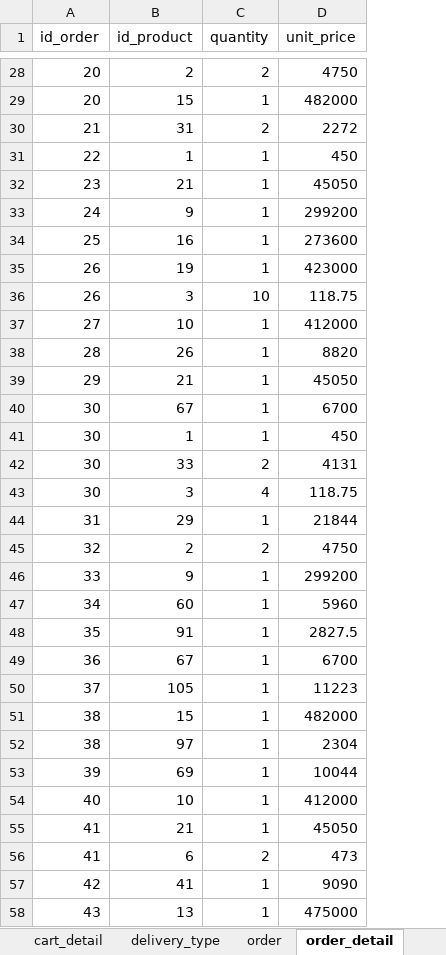
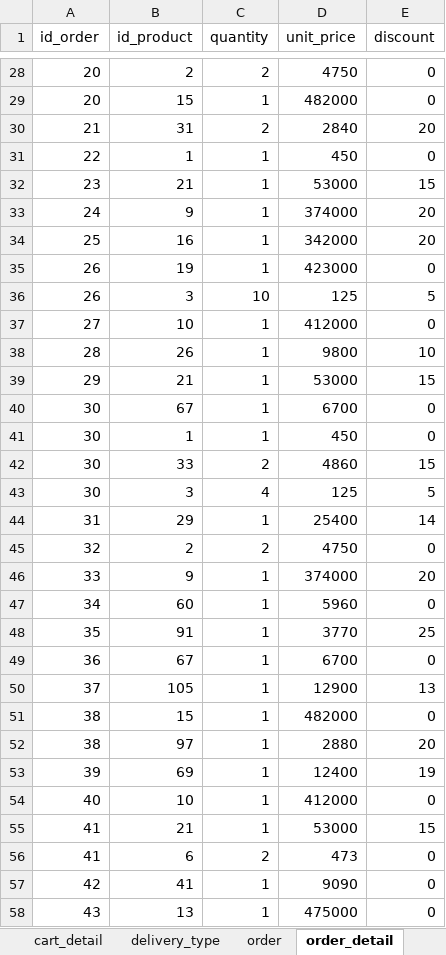
Before and after one commit to SerePrec/ecommerce-sql-database, an Excel workbook: data/mammoth-data.xlsx, sheet order_detail, drawn as a sheet; only a part is shown, gaps mark what is left out; values as stored, in another font and other column widths than the file's, no borders; the diff covers the shown part only; the diff names each change by its address in the sheet, - before the commit and + after, or states it on an @@ line.

```diff
--- a/data/mammoth-data.xlsx (sheet order_detail)
+++ b/data/mammoth-data.xlsx (sheet order_detail)
+column E (discount), rows 28-58: 0 | 0 | 20 | 0 | 15 | 20 | 20 | 0 | 5 | 0 | 10 | 15 | 0 | 0 | 15 | 5 | 14 | 0 | 20 | 0 | 25 | 0 | 13 | 0 | 20 | 19 | 0 | 15 | 0 | 0 | 0
-D30 (unit_price): 2272
+D30 (unit_price): 2840
-D32 (unit_price): 45050
+D32 (unit_price): 53000
-D33 (unit_price): 299200
+D33 (unit_price): 374000
-D34 (unit_price): 273600
+D34 (unit_price): 342000
-D36 (unit_price): 118.75
+D36 (unit_price): 125
-D38 (unit_price): 8820
+D38 (unit_price): 9800
-D39 (unit_price): 45050
+D39 (unit_price): 53000
-D42 (unit_price): 4131
+D42 (unit_price): 4860
-D43 (unit_price): 118.75
+D43 (unit_price): 125
-D44 (unit_price): 21844
+D44 (unit_price): 25400
-D46 (unit_price): 299200
+D46 (unit_price): 374000
-D48 (unit_price): 2827.5
+D48 (unit_price): 3770
-D50 (unit_price): 11223
+D50 (unit_price): 12900
-D52 (unit_price): 2304
+D52 (unit_price): 2880
-D53 (unit_price): 10044
+D53 (unit_price): 12400
-D55 (unit_price): 45050
+D55 (unit_price): 53000
```
Also changed, not shown: 14 edited cells elsewhere in this sheet, sheet invoice, mammoth-tables-description.xlsx, 12 other files.
